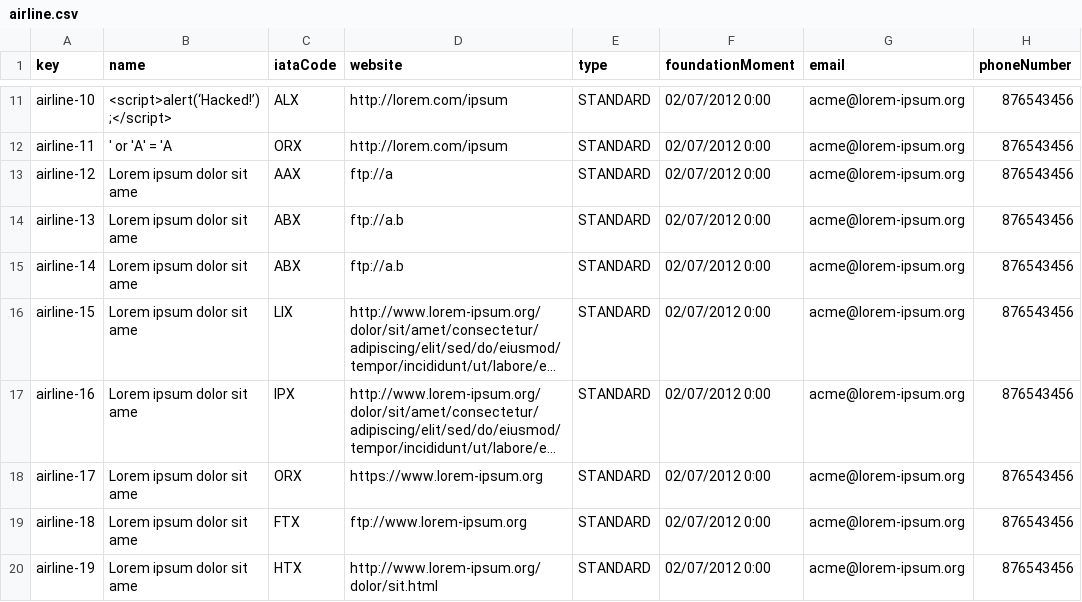
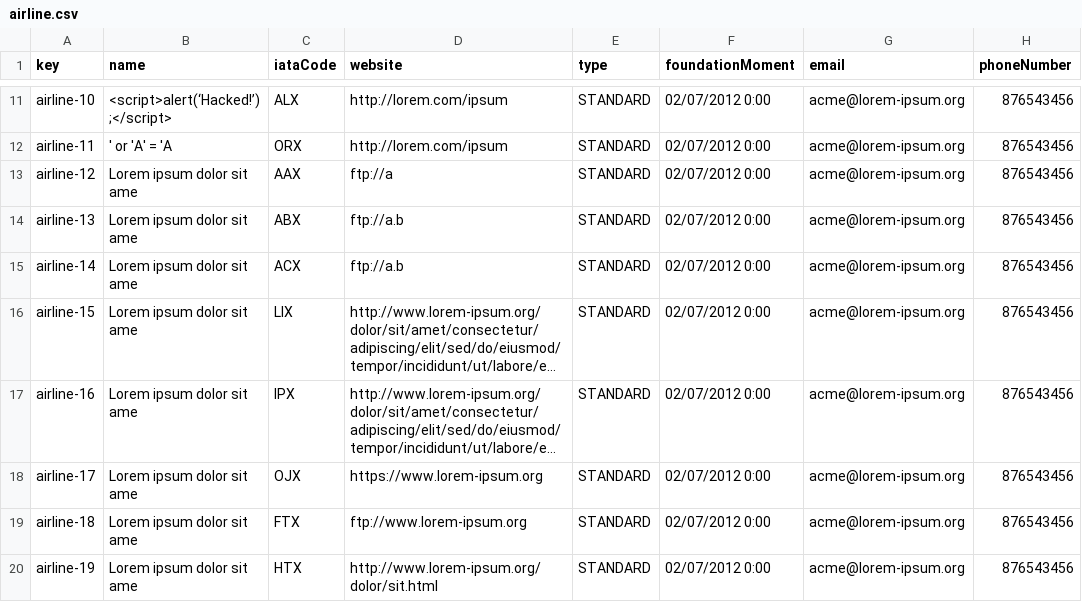
Before and after one commit to agudevbon/Acme-ANS-D03, a CSV file: src/main/webapp/WEB-INF/data/sample/airline.csv, drawn as a sheet; only a part is shown, gaps mark what is left out; long unchanged cells end in …; the diff names each change by its address in the sheet, - before the commit and + after, or states it on an @@ line.

Commit message:
Airline Sample Data

```diff
--- a/src/main/webapp/WEB-INF/data/sample/airline.csv
+++ b/src/main/webapp/WEB-INF/data/sample/airline.csv
-C15 (iataCode): ABX
+C15 (iataCode): ACX
-C18 (iataCode): ORX
+C18 (iataCode): OJX
```
